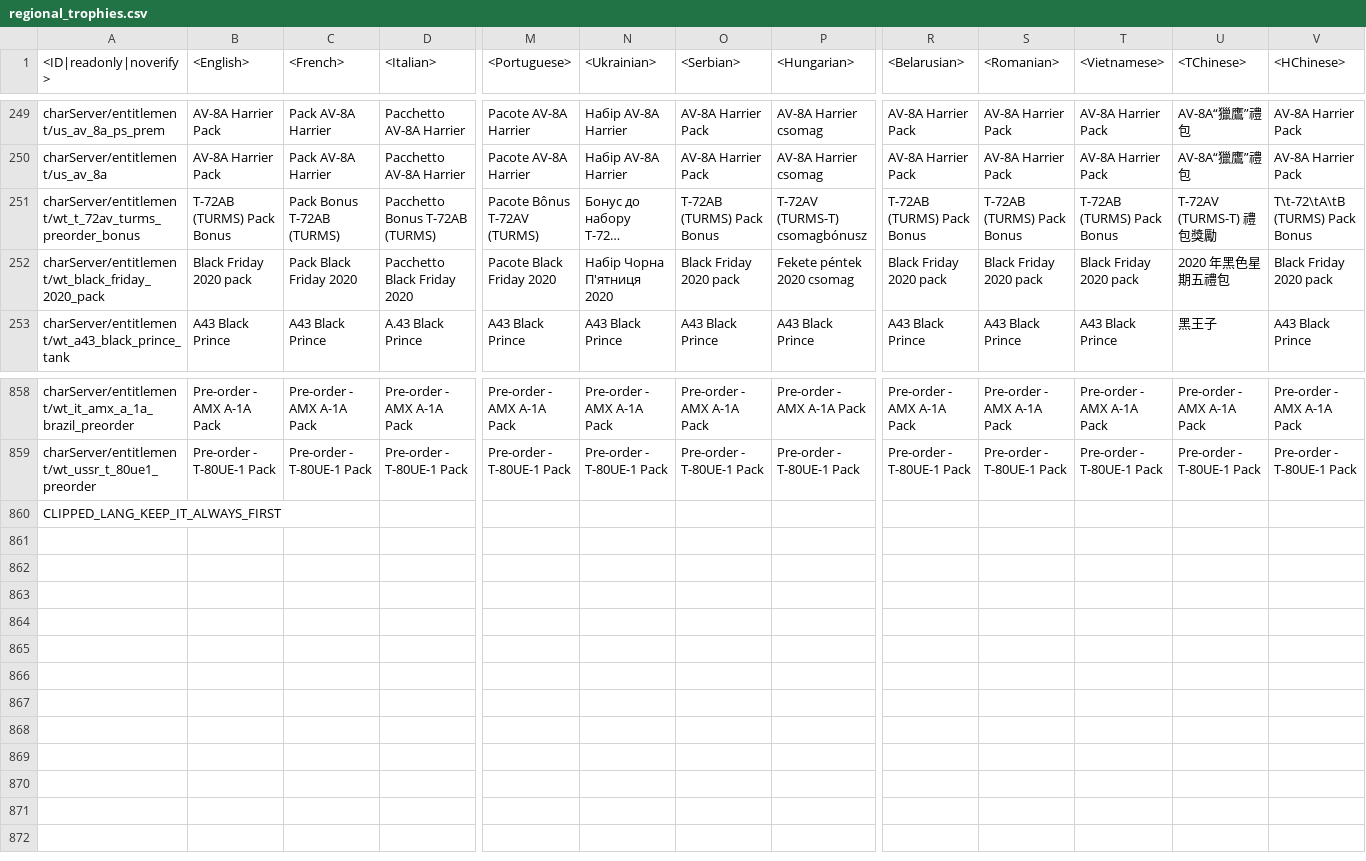
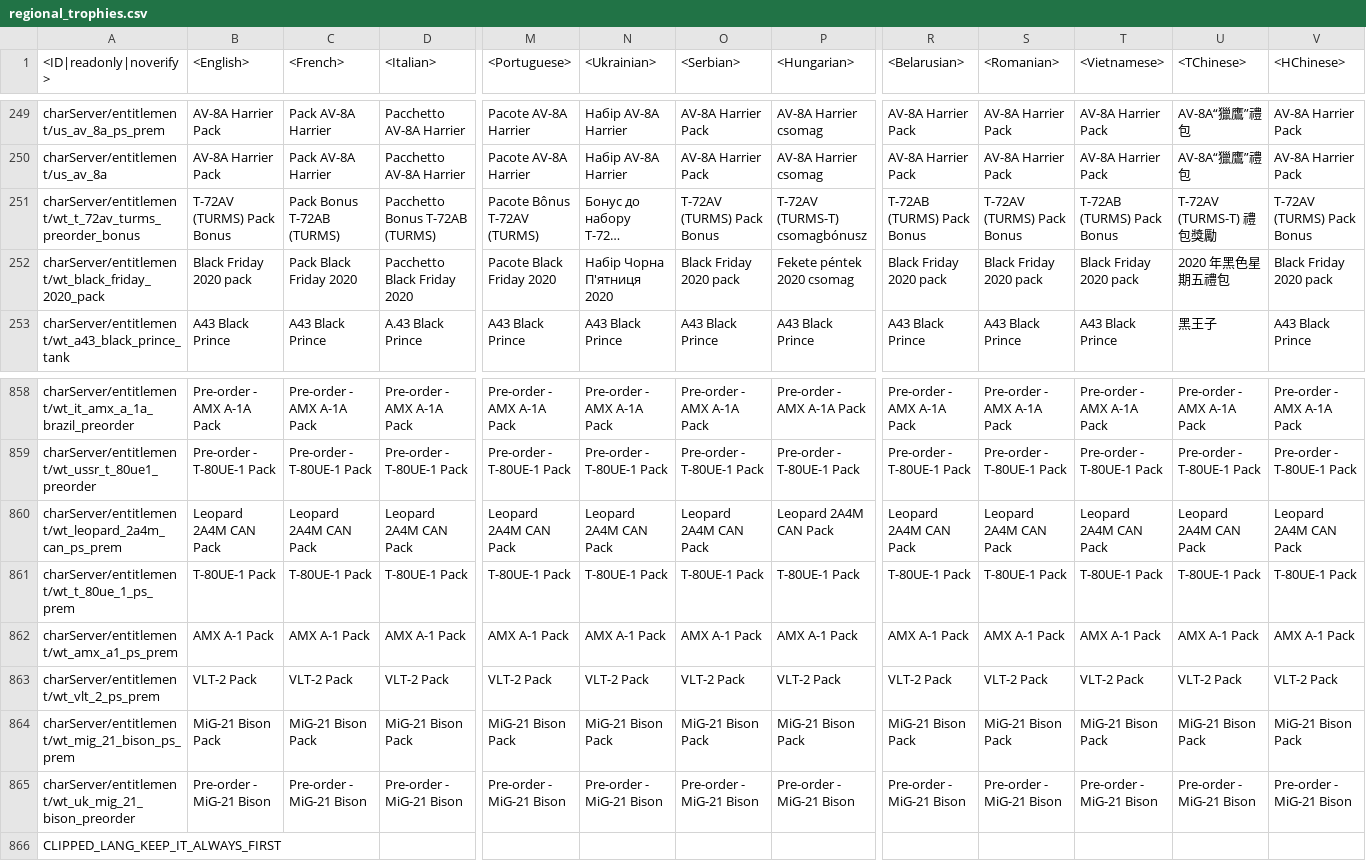
Before and after one commit to Heboon123/WTDM, a CSV file: regional.vromfs.bin_u/lang/regional_trophies.csv, drawn as a sheet; only a part is shown, gaps mark what is left out; long unchanged cells end in …; rows hold the shown columns only; the diff names each change by its address in the sheet, - before the commit and + after, or states it on an @@ line.

```diff
--- a/regional.vromfs.bin_u/lang/regional_trophies.csv
+++ b/regional.vromfs.bin_u/lang/regional_trophies.csv
-B251 (<English>): Т-72АВ (TURMS) Pack Bonus
+B251 (<English>): T-72AV (TURMS) Pack Bonus
-O251 (<Serbian>): Т-72АВ (TURMS) Pack Bonus
+O251 (<Serbian>): T-72AV (TURMS) Pack Bonus
-S251 (<Romanian>): Т-72АВ (TURMS) Pack Bonus
+S251 (<Romanian>): T-72AV (TURMS) Pack Bonus
-V251 (<HChinese>): Т\t-72\tА\tВ (TURMS) Pack Bonus
+V251 (<HChinese>): T-72AV (TURMS) Pack Bonus
+row 860: charServer/entitlement/wt_leopard_2a4m_can_ps_prem | Leopard 2A4M CAN Pack | Leopard 2A4M CAN Pack | Leopard 2A4M CAN Pack | Leopard 2A4M CAN Pack | Leopard 2A4M CAN Pack | Leopard 2A4M CAN Pack | Leopard 2A4M CAN Pack | Leopard 2A4M CAN Pack | Leopard 2A4M CAN Pack | Leopard 2A4M CAN Pack | Leopard 2A4M CAN Pack | Leopard 2A4M CAN Pack
+row 861: charServer/entitlement/wt_t_80ue_1_ps_prem | T-80UE-1 Pack | T-80UE-1 Pack | T-80UE-1 Pack | T-80UE-1 Pack | T-80UE-1 Pack | T-80UE-1 Pack | T-80UE-1 Pack | T-80UE-1 Pack | T-80UE-1 Pack | T-80UE-1 Pack | T-80UE-1 Pack | T-80UE-1 Pack
+row 862: charServer/entitlement/wt_amx_a1_ps_prem | AMX A-1 Pack | AMX A-1 Pack | AMX A-1 Pack | AMX A-1 Pack | AMX A-1 Pack | AMX A-1 Pack | AMX A-1 Pack | AMX A-1 Pack | AMX A-1 Pack | AMX A-1 Pack | AMX A-1 Pack | AMX A-1 Pack
+row 863: charServer/entitlement/wt_vlt_2_ps_prem | VLT-2 Pack | VLT-2 Pack | VLT-2 Pack | VLT-2 Pack | VLT-2 Pack | VLT-2 Pack | VLT-2 Pack | VLT-2 Pack | VLT-2 Pack | VLT-2 Pack | VLT-2 Pack | VLT-2 Pack
+row 864: charServer/entitlement/wt_mig_21_bison_ps_prem | MiG-21 Bison Pack | MiG-21 Bison Pack | MiG-21 Bison Pack | MiG-21 Bison Pack | MiG-21 Bison Pack | MiG-21 Bison Pack | MiG-21 Bison Pack | MiG-21 Bison Pack | MiG-21 Bison Pack | MiG-21 Bison Pack | MiG-21 Bison Pack | MiG-21 Bison Pack
+row 865: charServer/entitlement/wt_uk_mig_21_bison_preorder | Pre-order - MiG-21 Bison | Pre-order - MiG-21 Bison | Pre-order - MiG-21 Bison | Pre-order - MiG-21 Bison | Pre-order - MiG-21 Bison | Pre-order - MiG-21 Bison | Pre-order - MiG-21 Bison | Pre-order - MiG-21 Bison | Pre-order - MiG-21 Bison | Pre-order - MiG-21 Bison | Pre-order - MiG-21 Bison | Pre-order - MiG-21 Bison
```
Also changed, not shown: lang.vromfs.bin_u/lang/unlocks_attachables.csv, regional.vromfs.bin_u/lang/regional_titles.csv, 26 other files.
